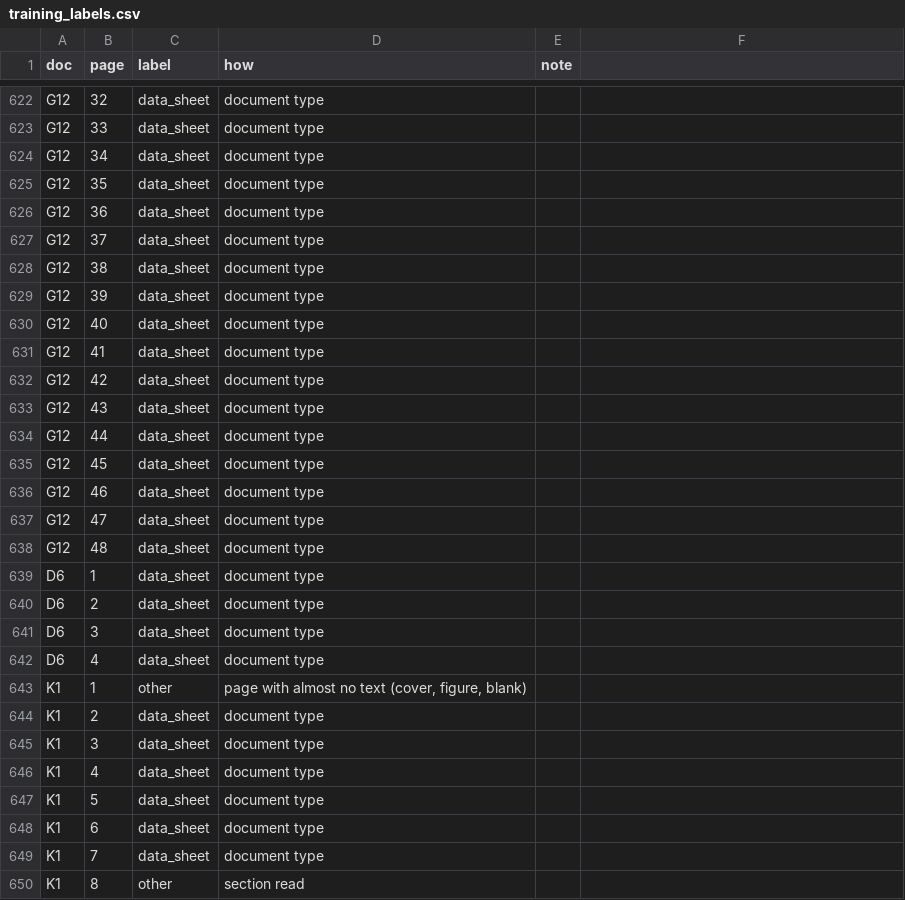
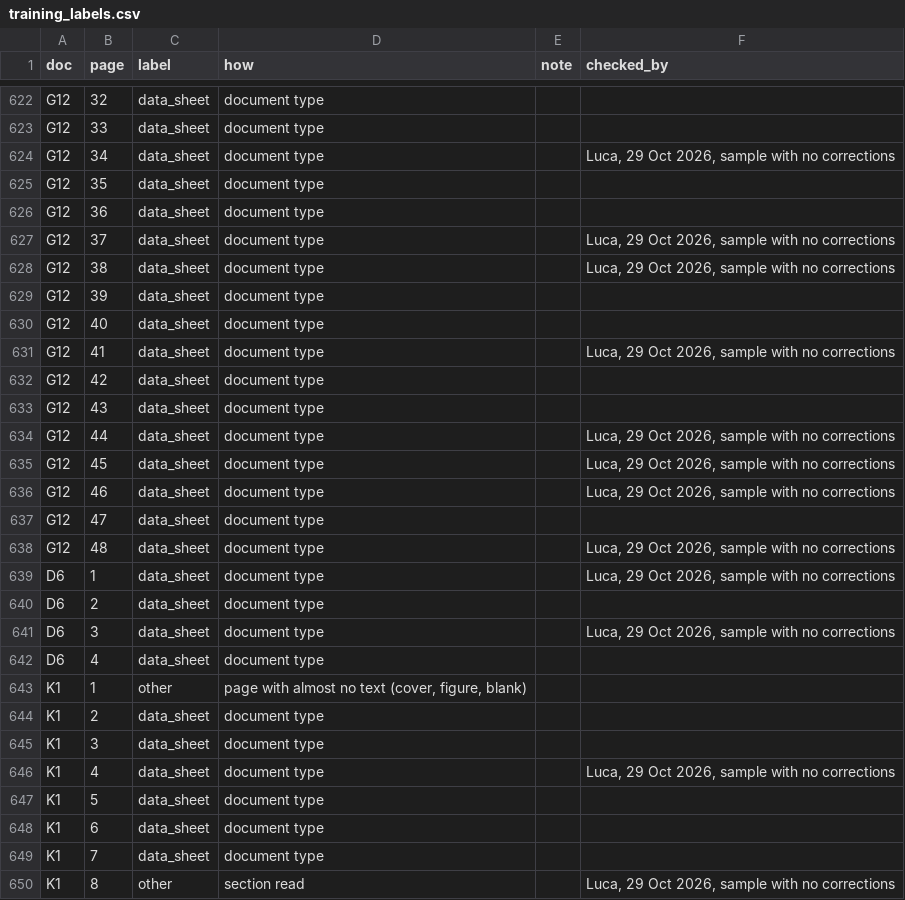
Before and after one commit to iaac-maai/RightFit, a CSV file: eval/page_classifier/training_labels.csv, drawn as a sheet; only a part is shown, gaps mark what is left out; the diff covers the shown part only.

Commit message:
Record the confirmed label sample and read the new data sheets folder
Luca checked 104 training pages (every declaration section found
inside a manual, the documents that only mention a declaration,
every certificate and random pages of each class) and corrected
none; training_labels.csv marks them. Training now also reads
data/raw/training/datasheets_ro/: data sheets printed from Grundfos
Product Center for unrelated pumps, every page with text labelled as
a data sheet. The folder stays outside Git.

```diff
--- a/eval/page_classifier/training_labels.csv
+++ b/eval/page_classifier/training_labels.csv
@@ -1 +1 @@
-doc,page,label,how,note
+doc,page,label,how,note,checked_by
@@ -624 +624 @@ G12,33,data_sheet,document type,
-G12,34,data_sheet,document type,
+G12,34,data_sheet,document type,,"Luca, 29 Oct 2026, sample with no corrections"
@@ -627,2 +627,2 @@ G12,36,data_sheet,document type,
-G12,37,data_sheet,document type,
-G12,38,data_sheet,document type,
+G12,37,data_sheet,document type,,"Luca, 29 Oct 2026, sample with no corrections"
+G12,38,data_sheet,document type,,"Luca, 29 Oct 2026, sample with no corrections"
@@ -631 +631 @@ G12,40,data_sheet,document type,
-G12,41,data_sheet,document type,
+G12,41,data_sheet,document type,,"Luca, 29 Oct 2026, sample with no corrections"
@@ -634,3 +634,3 @@ G12,43,data_sheet,document type,
-G12,44,data_sheet,document type,
-G12,45,data_sheet,document type,
-G12,46,data_sheet,document type,
+G12,44,data_sheet,document type,,"Luca, 29 Oct 2026, sample with no corrections"
+G12,45,data_sheet,document type,,"Luca, 29 Oct 2026, sample with no corrections"
+G12,46,data_sheet,document type,,"Luca, 29 Oct 2026, sample with no corrections"
@@ -638,2 +638,2 @@ G12,47,data_sheet,document type,
-G12,48,data_sheet,document type,
-D6,1,data_sheet,document type,
+G12,48,data_sheet,document type,,"Luca, 29 Oct 2026, sample with no corrections"
+D6,1,data_sheet,document type,,"Luca, 29 Oct 2026, sample with no corrections"
@@ -641 +641 @@ D6,2,data_sheet,document type,
-D6,3,data_sheet,document type,
+D6,3,data_sheet,document type,,"Luca, 29 Oct 2026, sample with no corrections"
@@ -646 +646 @@ K1,3,data_sheet,document type,
-K1,4,data_sheet,document type,
+K1,4,data_sheet,document type,,"Luca, 29 Oct 2026, sample with no corrections"
@@ -650 +650 @@ K1,7,data_sheet,document type,
-K1,8,other,section read,
+K1,8,other,section read,,"Luca, 29 Oct 2026, sample with no corrections"
```
Also changed, not shown: 92 edited cells elsewhere in this file, 2 other files.
